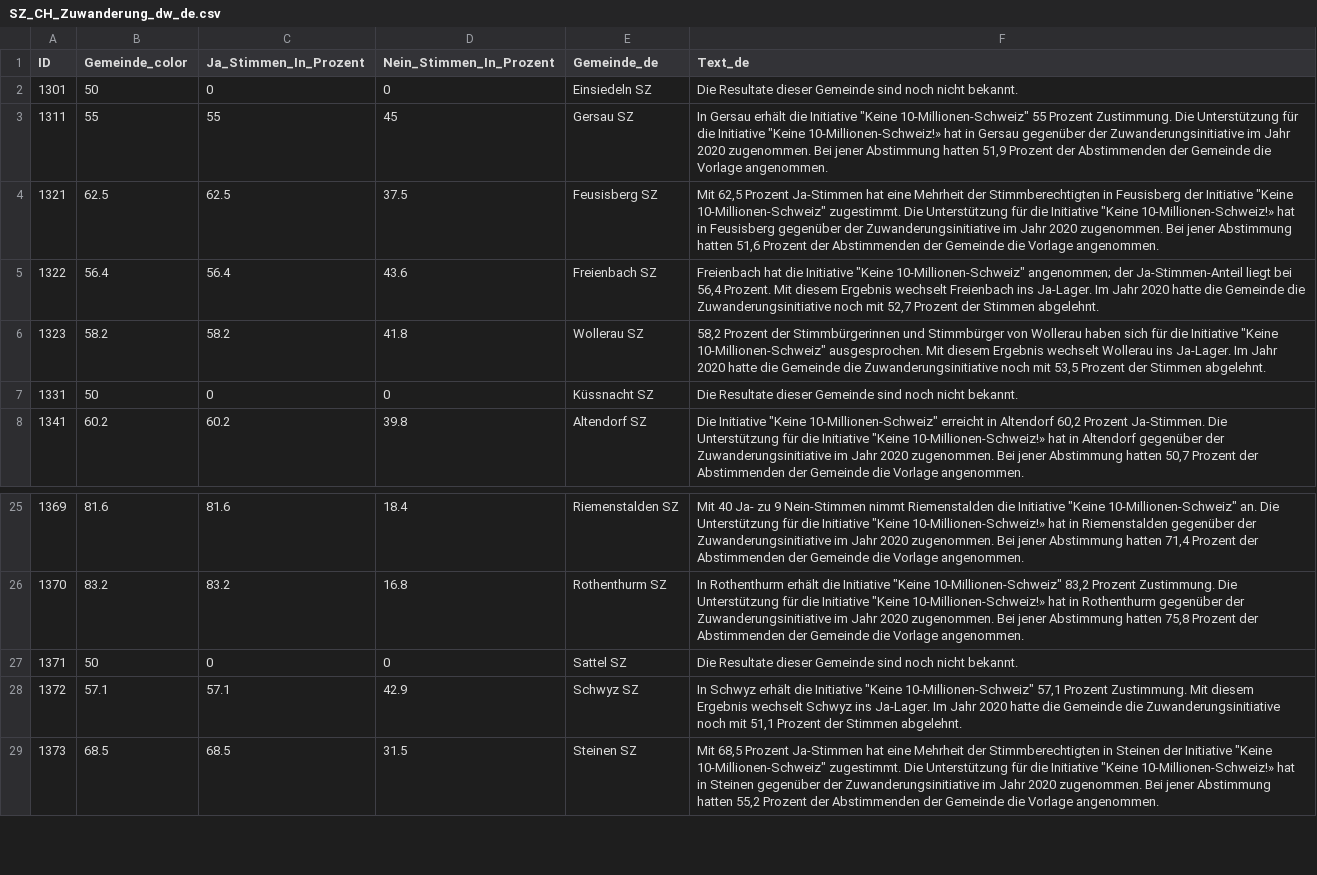
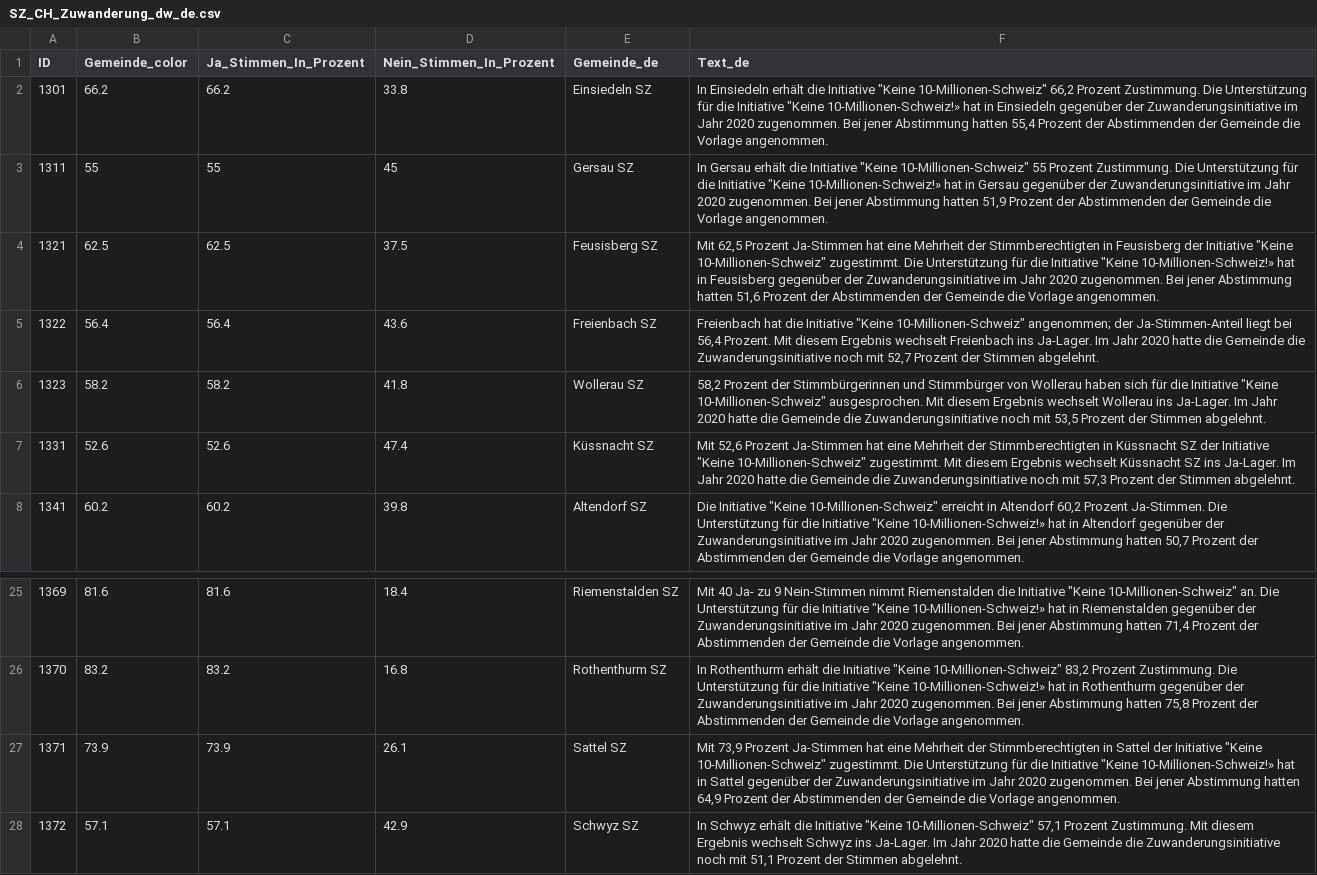
Before and after one commit to awp-finanznachrichten/lena_juni2026, a CSV file: Output_Cantons/SZ_CH_Zuwanderung_dw_de.csv, drawn as a sheet; only a part is shown, gaps mark what is left out; the shorter side is filled out with more unchanged rows.

```diff
--- a/Output_Cantons/SZ_CH_Zuwanderung_dw_de.csv
+++ b/Output_Cantons/SZ_CH_Zuwanderung_dw_de.csv
@@ -1,3 +1,3 @@
 "ID","Gemeinde_color","Ja_Stimmen_In_Prozent","Nein_Stimmen_In_Prozent","Gemeinde_de","Text_de"
-1301,50,0,0,"Einsiedeln SZ","Die Resultate dieser Gemeinde sind noch nicht bekannt."
+1301,66.2,66.2,33.8,"Einsiedeln SZ","In Einsiedeln erhält die Initiative ""Keine 10-Millionen-Schweiz"" 66,2 Prozent Zustimmung. Die Unterstützung für die Initiative ""Keine 10-Millionen-Schweiz!» hat in Einsiedeln gegenüber der Zuwanderungsinitiative im Jahr 2020 zugenommen. Bei jener Abstimmung hatten 55,4 Prozent der Abstimmenden der Gemeinde die Vorlage angenommen."
 1311,55,55,45,"Gersau SZ","In Gersau erhält die Initiative ""Keine 10-Millionen-Schweiz"" 55 Prozent Zustimmung. Die Unterstützung für die Initiative ""Keine 10-Millionen-Schweiz!» hat in Gersau gegenüber der Zuwanderungsinitiative im Jahr 2020 zugenommen. Bei jener Abstimmung hatten 51,9 Prozent der Abstimmenden der Gemeinde die Vorlage angenommen."
@@ -6,3 +6,3 @@
 1323,58.2,58.2,41.8,"Wollerau SZ","58,2 Prozent der Stimmbürgerinnen und Stimmbürger von Wollerau haben sich für die Initiative ""Keine 10-Millionen-Schweiz"" ausgesprochen. Mit diesem Ergebnis wechselt Wollerau ins Ja-Lager. Im Jahr 2020 hatte die Gemeinde die Zuwanderungsinitiative noch mit 53,5 Prozent der Stimmen abgelehnt."
-1331,50,0,0,"Küssnacht SZ","Die Resultate dieser Gemeinde sind noch nicht bekannt."
+1331,52.6,52.6,47.4,"Küssnacht SZ","Mit 52,6 Prozent Ja-Stimmen hat eine Mehrheit der Stimmberechtigten in Küssnacht SZ der Initiative ""Keine 10-Millionen-Schweiz"" zugestimmt. Mit diesem Ergebnis wechselt Küssnacht SZ ins Ja-Lager. Im Jahr 2020 hatte die Gemeinde die Zuwanderungsinitiative noch mit 57,3 Prozent der Stimmen abgelehnt."
 1341,60.2,60.2,39.8,"Altendorf SZ","Die Initiative ""Keine 10-Millionen-Schweiz"" erreicht in Altendorf 60,2 Prozent Ja-Stimmen. Die Unterstützung für die Initiative ""Keine 10-Millionen-Schweiz!» hat in Altendorf gegenüber der Zuwanderungsinitiative im Jahr 2020 zugenommen. Bei jener Abstimmung hatten 50,7 Prozent der Abstimmenden der Gemeinde die Vorlage angenommen."
@@ -26,3 +26,3 @@
 1370,83.2,83.2,16.8,"Rothenthurm SZ","In Rothenthurm erhält die Initiative ""Keine 10-Millionen-Schweiz"" 83,2 Prozent Zustimmung. Die Unterstützung für die Initiative ""Keine 10-Millionen-Schweiz!» hat in Rothenthurm gegenüber der Zuwanderungsinitiative im Jahr 2020 zugenommen. Bei jener Abstimmung hatten 75,8 Prozent der Abstimmenden der Gemeinde die Vorlage angenommen."
-1371,50,0,0,"Sattel SZ","Die Resultate dieser Gemeinde sind noch nicht bekannt."
+1371,73.9,73.9,26.1,"Sattel SZ","Mit 73,9 Prozent Ja-Stimmen hat eine Mehrheit der Stimmberechtigten in Sattel der Initiative ""Keine 10-Millionen-Schweiz"" zugestimmt. Die Unterstützung für die Initiative ""Keine 10-Millionen-Schweiz!» hat in Sattel gegenüber der Zuwanderungsinitiative im Jahr 2020 zugenommen. Bei jener Abstimmung hatten 64,9 Prozent der Abstimmenden der Gemeinde die Vorlage angenommen."
 1372,57.1,57.1,42.9,"Schwyz SZ","In Schwyz erhält die Initiative ""Keine 10-Millionen-Schweiz"" 57,1 Prozent Zustimmung. Mit diesem Ergebnis wechselt Schwyz ins Ja-Lager. Im Jahr 2020 hatte die Gemeinde die Zuwanderungsinitiative noch mit 51,1 Prozent der Stimmen abgelehnt."
```
Also changed, not shown: Output_Cantons/SZ_CH_Zivildienst_dw_de.csv, Output_Cantons/ZH_CH_Zuwanderung_dw_de.csv, 16 other files.
